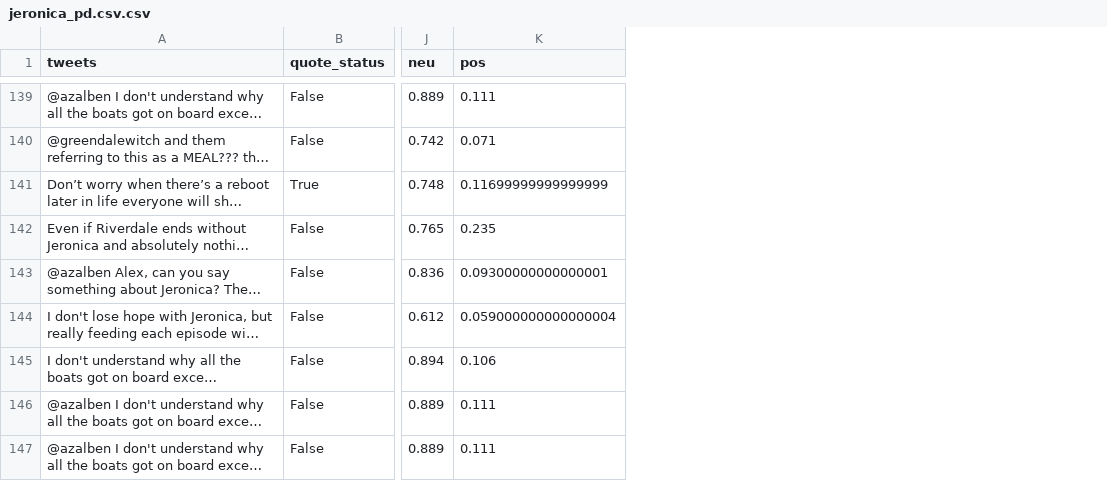
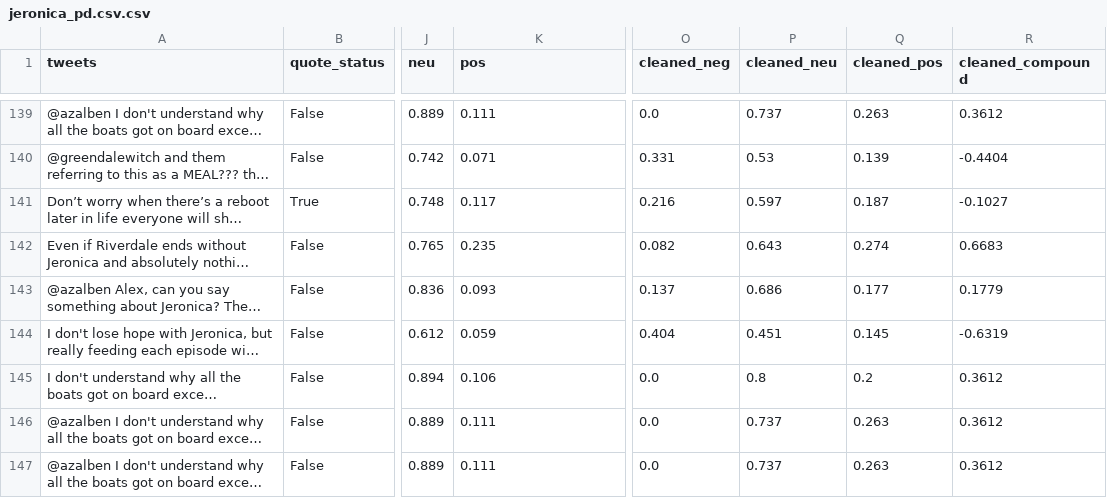
Before and after one commit to samanthasains/RDShipWars, a CSV file: data/jeronica_pd.csv.csv, drawn as a sheet; only a part is shown, gaps mark what is left out; long unchanged cells end in …; the diff covers the shown part only; the diff names each change by its address in the sheet, - before the commit and + after, or states it on an @@ line.

Commit message:
jeronica cleaned tweet analysis

```diff
--- a/data/jeronica_pd.csv.csv
+++ b/data/jeronica_pd.csv.csv
+column O (cleaned_neg), rows 139-147: 0.0 | 0.331 | 0.216 | 0.082 | 0.137 | 0.404 | 0.0 | 0.0 | 0.0
+column P (cleaned_neu), rows 139-147: 0.737 | 0.53 | 0.597 | 0.643 | 0.686 | 0.451 | 0.8 | 0.737 | 0.737
+column Q (cleaned_pos), rows 139-147: 0.263 | 0.139 | 0.187 | 0.274 | 0.177 | 0.145 | 0.2 | 0.263 | 0.263
+column R (cleaned_compound), rows 139-147: 0.3612 | -0.4404 | -0.1027 | 0.6683 | 0.1779 | -0.6319 | 0.3612 | 0.3612 | 0.3612
-K141 (pos): 0.11699999999999999
+K141 (pos): 0.117
-K143 (pos): 0.09300000000000001
+K143 (pos): 0.093
-K144 (pos): 0.059000000000000004
+K144 (pos): 0.059
```
Also changed, not shown: 20 edited cells elsewhere in this file, 2 other files.
